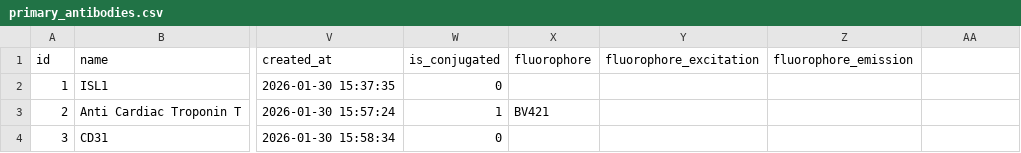
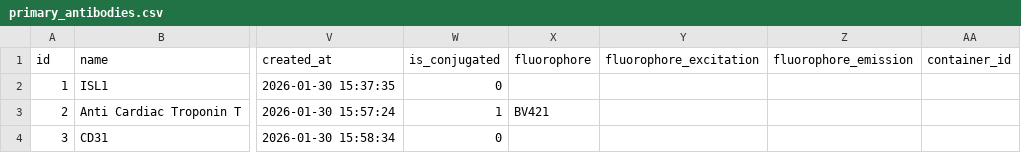
Before and after one commit to Datagotpassion/Web-based-Lab-Management-Software, a CSV file: backups/csv/primary_antibodies.csv, drawn as a sheet; only a part is shown, gaps mark what is left out; the diff names each change by its address in the sheet, - before the commit and + after, or states it on an @@ line.

```diff
--- a/backups/csv/primary_antibodies.csv
+++ b/backups/csv/primary_antibodies.csv
-AA1: (empty)
+AA1: container_id
```
Also changed, not shown: backups/csv/drugs.csv, backups/csv/secondary_antibodies.csv, 4 other files.
